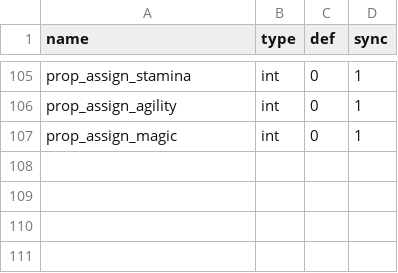
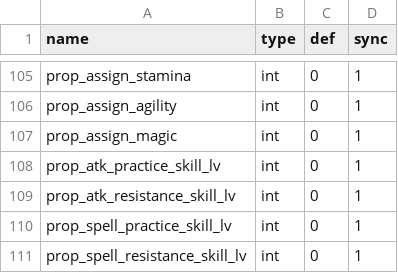
Before and after one commit to 752000niuniu/CXEngine, a TSV file: res/tables/actor_template.tsv, drawn as a sheet; only a part is shown, gaps mark what is left out.

```diff
--- a/res/tables/actor_template.tsv
+++ b/res/tables/actor_template.tsv
@@ -107 +107,5 @@ prop_assign_agility	int	0	1
 prop_assign_magic	int	0	1
+prop_atk_practice_skill_lv	int	0	1
+prop_atk_resistance_skill_lv	int	0	1
+prop_spell_practice_skill_lv	int	0	1
+prop_spell_resistance_skill_lv	int	0	1
```
Also changed, not shown: 5 other files.
